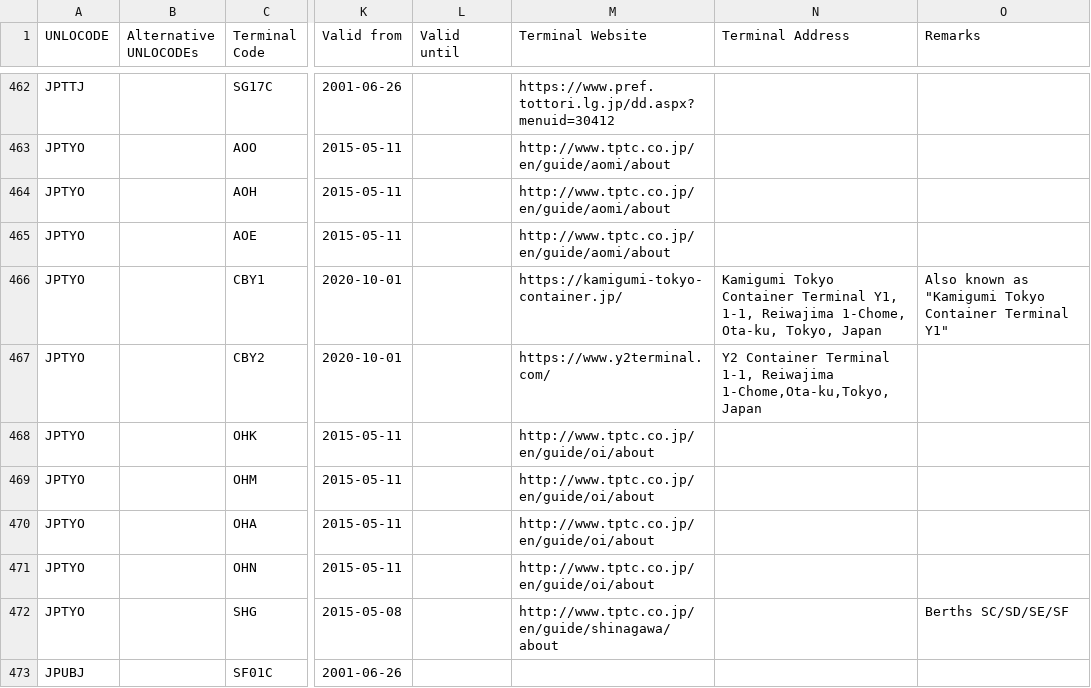
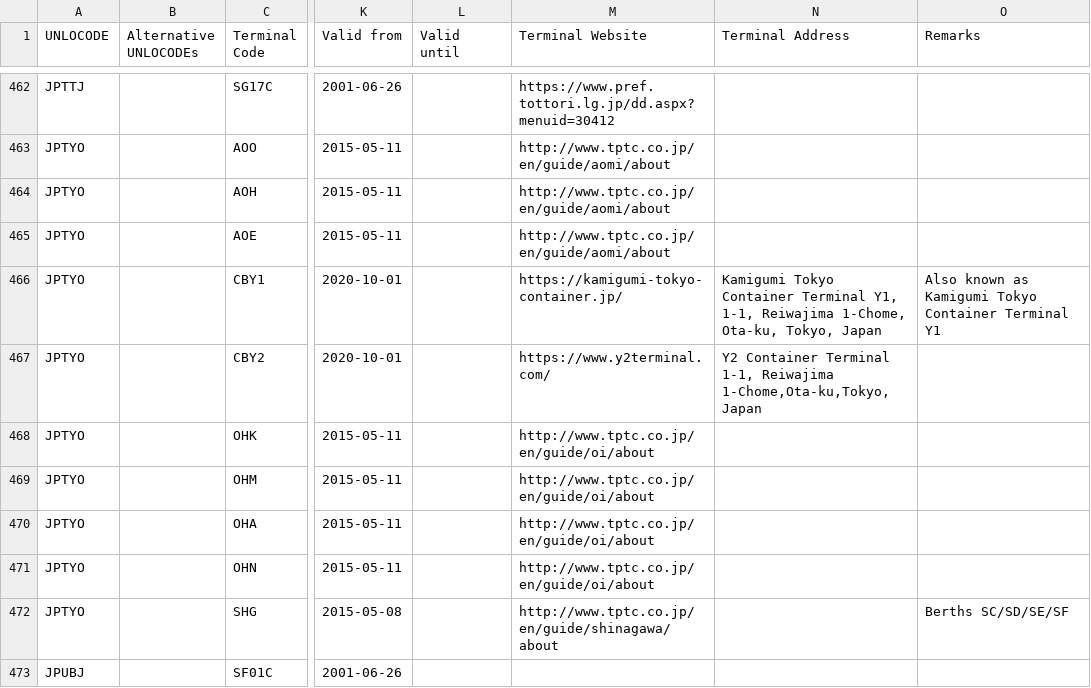
Before and after one commit to declanoconnor/Terminal-Code-List, a CSV file: SMDG Terminal Code List.csv, drawn as a sheet; only a part is shown, gaps mark what is left out; the diff names each change by its address in the sheet, - before the commit and + after, or states it on an @@ line.

Commit message:
Update SMDG Terminal Code List.csv
amend formatting issue on JPTYO CBY1

```diff
--- a/SMDG Terminal Code List.csv
+++ b/SMDG Terminal Code List.csv
-O466 (Remarks): …known as "Kamigumi Tokyo Container Terminal Y1"
+O466 (Remarks): …known as Kamigumi Tokyo Container Terminal Y1
```
